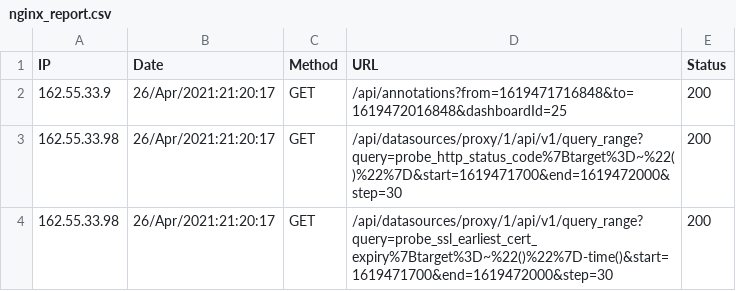
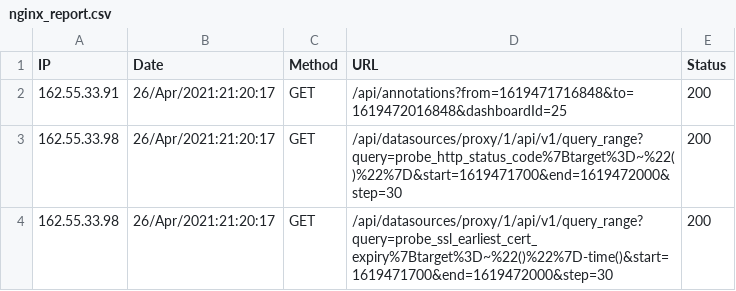
Before and after one commit to skreich711/parser, a CSV file: nginx_report.csv, drawn as a sheet; only a part is shown.

Commit message:
nginx_report.csv

```diff
--- a/nginx_report.csv
+++ b/nginx_report.csv
@@ -1,3 +1,3 @@
 IP,Date,Method,URL,Status
-162.55.33.9,26/Apr/2021:21:20:17,GET,/api/annotations?from=1619471716848&to=1619472016848&dashboardId=25,200
+162.55.33.91,26/Apr/2021:21:20:17,GET,/api/annotations?from=1619471716848&to=1619472016848&dashboardId=25,200
 162.55.33.98,26/Apr/2021:21:20:17,GET,/api/datasources/proxy/1/api/v1/query_range?query=probe_http_status_code%7Btarget%3D~%22()%22%7D&start=1619471700&end=1619472000&step=30,200
```
